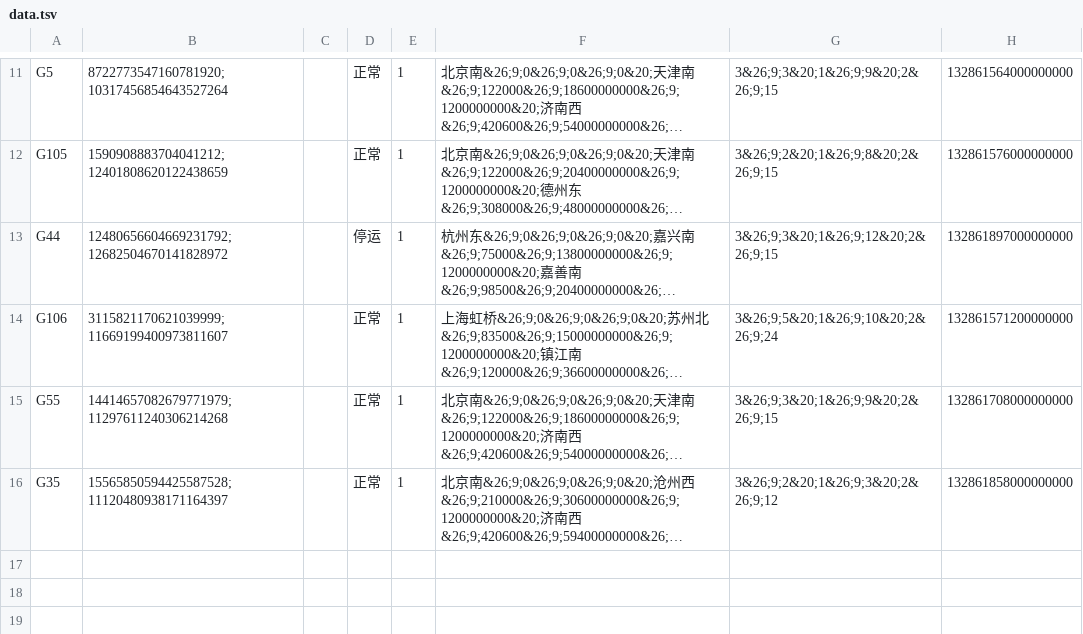
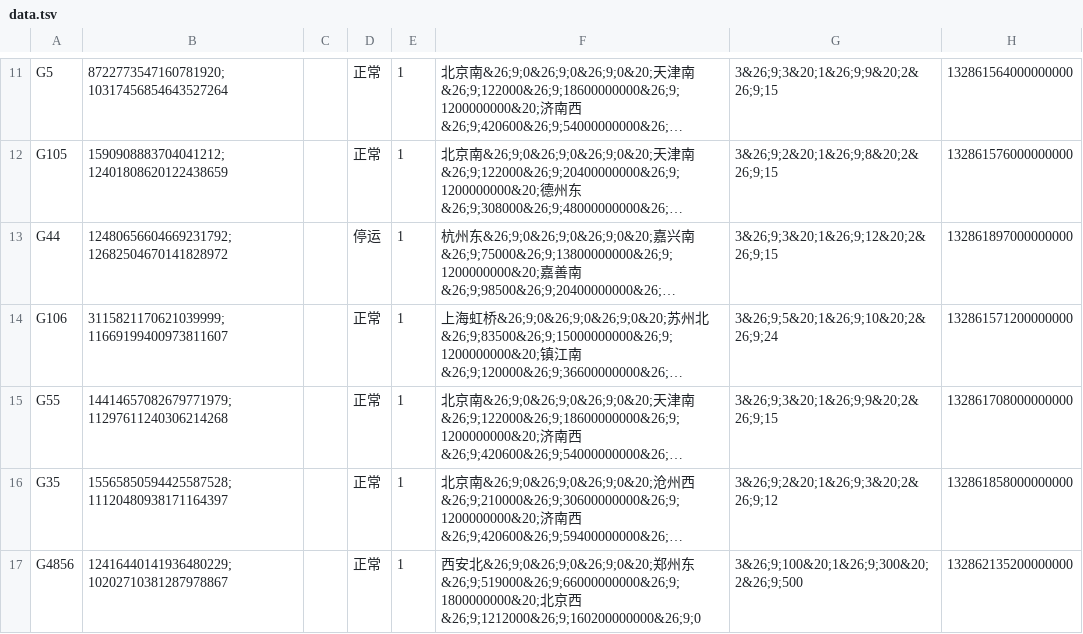
Before and after one commit to yinyue200/HighSpeedTrainTicketClient, a TSV file: data.tsv, drawn as a sheet; only a part is shown, gaps mark what is left out; long unchanged cells end in …; the diff names each change by its address in the sheet, - before the commit and + after, or states it on an @@ line.

```diff
--- a/data.tsv
+++ b/data.tsv
+row 17: G4856 | 12416440141936480229;10202710381287978867 |  | 正常 | 1 | 西安北&26;9;0&26;9;0&26;9;0&20;郑州东&26;9;519000&26;9;66000000000&26;9;1800000000&20;北京西&26;9;1212000&26;9;160200000000&26;9;0 | 3&26;9;100&20;1&26;9;300&20;2&26;9;500 | 132862135200000000
```
Also changed, not shown: 6 other files.
